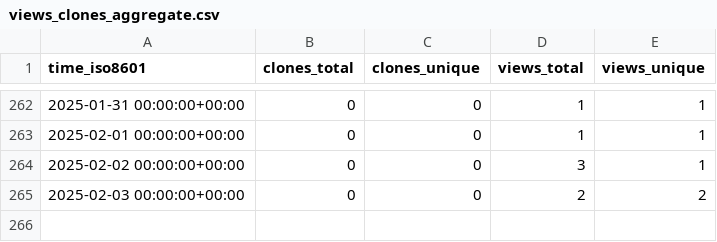
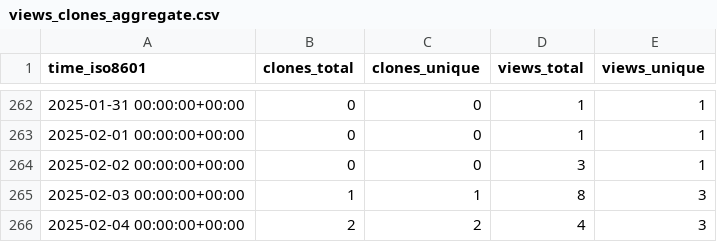
Before and after one commit to meetbryce/open-source-slack-ai--gh-stats, a CSV file: meetbryce/open-source-slack-ai/ghrs-data/views_clones_aggregate.csv, drawn as a sheet; only a part is shown, gaps mark what is left out.

```diff
--- a/meetbryce/open-source-slack-ai/ghrs-data/views_clones_aggregate.csv
+++ b/meetbryce/open-source-slack-ai/ghrs-data/views_clones_aggregate.csv
@@ -264,2 +264,3 @@ time_iso8601,clones_total,clones_unique,views_total,views_unique
 2025-02-02 00:00:00+00:00,0,0,3,1
-2025-02-03 00:00:00+00:00,0,0,2,2
+2025-02-03 00:00:00+00:00,1,1,8,3
+2025-02-04 00:00:00+00:00,2,2,4,3
```
Also changed, not shown: 1 other file.
